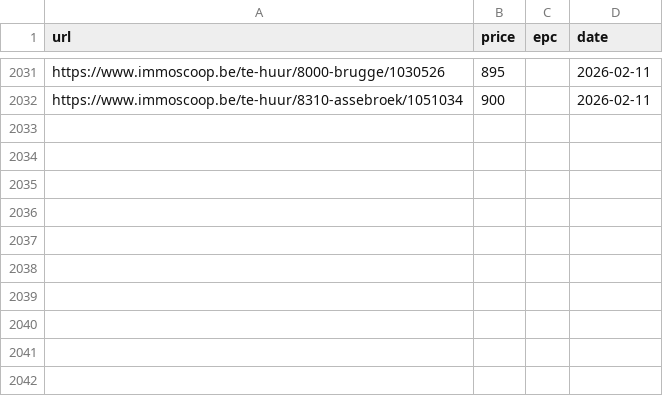
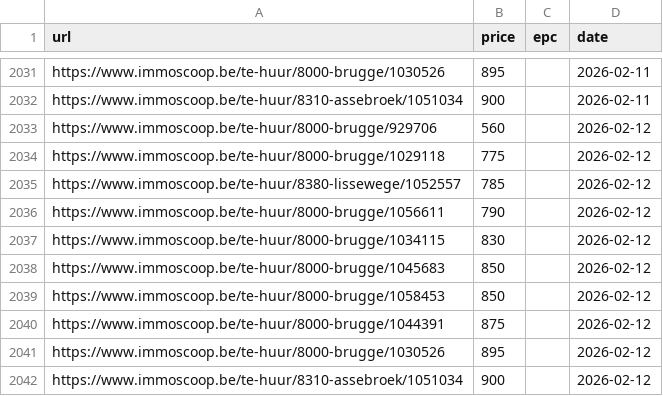
Before and after one commit to IsaacVerm/track-immoscoop, a CSV file: immoscoop_properties.csv, drawn as a sheet; only a part is shown, gaps mark what is left out.

```diff
--- a/immoscoop_properties.csv
+++ b/immoscoop_properties.csv
@@ -2032 +2032,11 @@ https://www.immoscoop.be/te-huur/8000-brugge/1030526,895,,2026-02-11
 https://www.immoscoop.be/te-huur/8310-assebroek/1051034,900,,2026-02-11
+https://www.immoscoop.be/te-huur/8000-brugge/929706,560,,2026-02-12
+https://www.immoscoop.be/te-huur/8000-brugge/1029118,775,,2026-02-12
+https://www.immoscoop.be/te-huur/8380-lissewege/1052557,785,,2026-02-12
+https://www.immoscoop.be/te-huur/8000-brugge/1056611,790,,2026-02-12
+https://www.immoscoop.be/te-huur/8000-brugge/1034115,830,,2026-02-12
+https://www.immoscoop.be/te-huur/8000-brugge/1045683,850,,2026-02-12
+https://www.immoscoop.be/te-huur/8000-brugge/1058453,850,,2026-02-12
+https://www.immoscoop.be/te-huur/8000-brugge/1044391,875,,2026-02-12
+https://www.immoscoop.be/te-huur/8000-brugge/1030526,895,,2026-02-12
+https://www.immoscoop.be/te-huur/8310-assebroek/1051034,900,,2026-02-12
```
